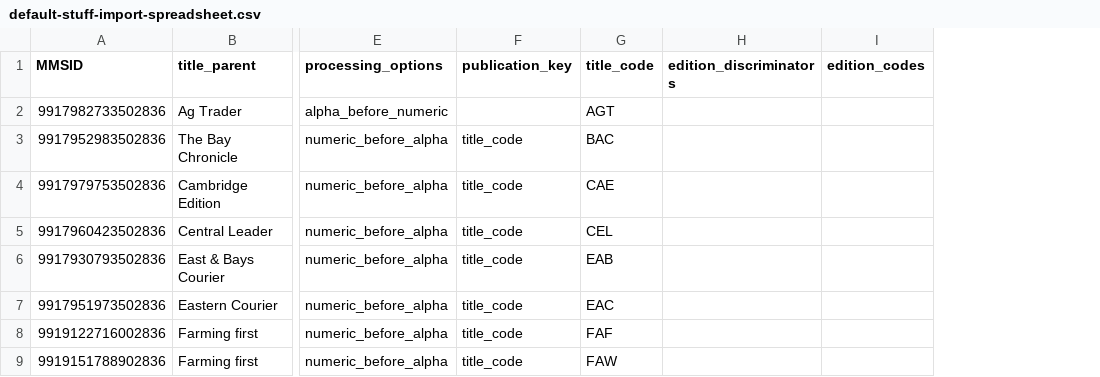
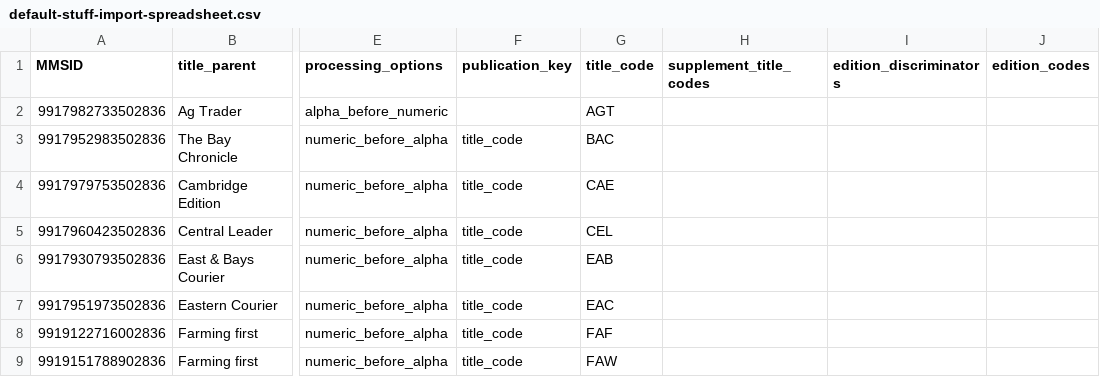
Before and after one commit to NLNZDigitalPreservation/nlnz-tools-sip-generation-newspapers, a CSV file: core/src/main/resources/nz/govt/natlib/tools/sip/generation/newspapers/default-stuff-import-spreadsheet.csv, drawn as a sheet; only a part is shown, gaps mark what is left out; the diff names each change by its address in the sheet, - before the commit and + after, or states it on an @@ line.

```diff
--- a/core/src/main/resources/nz/govt/natlib/tools/sip/generation/newspapers/default-stuff-import-spreadsheet.csv
+++ b/core/src/main/resources/nz/govt/natlib/tools/sip/generation/newspapers/default-stuff-import-spreadsheet.csv
+column H (supplement_title_codes), empty
```
Also changed, not shown: core/src/main/resources/nz/govt/natlib/tools/sip/generation/newspapers/default-NZME-import-spreadsheet.csv, 12 other files.
